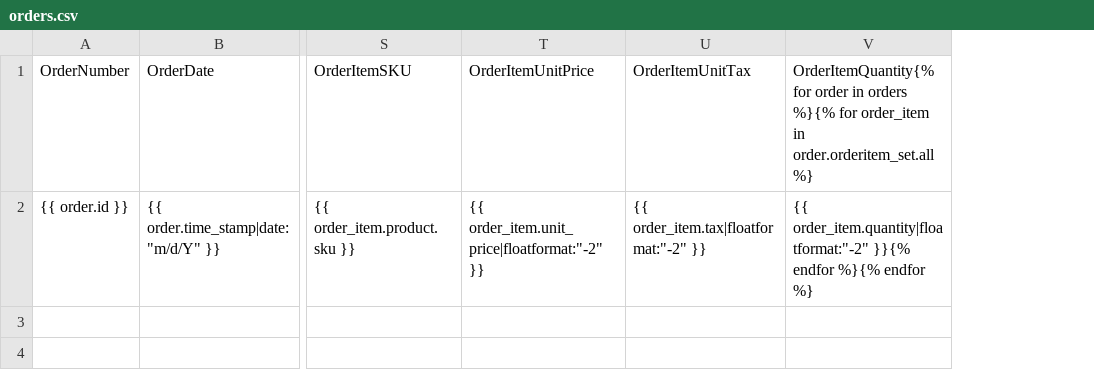
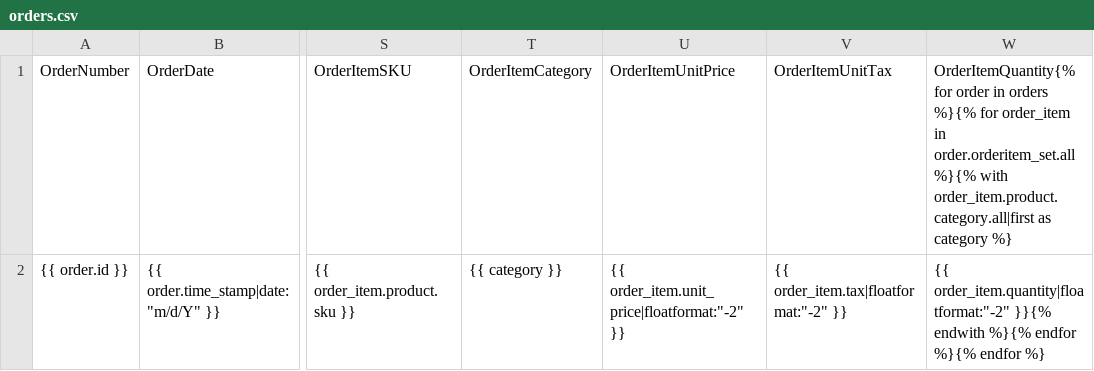
Before and after one commit to cck197/satchmo-order-export, a CSV file: order_export/templates/order_export/orders.csv, drawn as a sheet; only a part is shown, gaps mark what is left out; removed rows and columns are numbered as before the commit, all else as after; the diff names each change by its address in the sheet, - before the commit and + after, or states it on an @@ line.

Commit message:
Added product category.

```diff
--- a/order_export/templates/order_export/orders.csv
+++ b/order_export/templates/order_export/orders.csv
+column T, rows 1-2: OrderItemCategory | {{ category }}
-column V, rows 1-2: OrderItemQuantity{% for order in orders %}{% for order_item in order.orderitem_set.all %} | {{ order_item.quantity|floatformat:"-2" }}{% endfor %}{% endfor %}
+column W, rows 1-2: OrderItemQuantity{% for order in orders %}{% for order_item in order.orderitem_set.all %}{% with order_item.product.category.all|first as category %} | {{ order_item.quantity|floatformat:"-2" }}{% endwith %}{% endfor %}{% endfor %}
```
Also changed, not shown: 1 other file.
